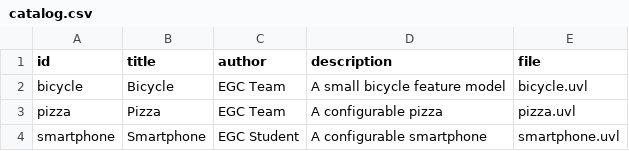
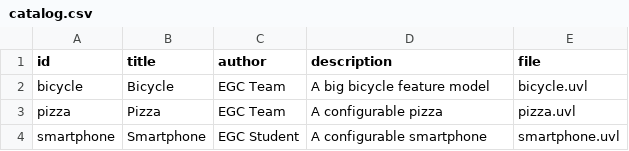
Before and after one commit to carlarubesp/minireto-01-uvl-cicd, a CSV file: catalog.csv, drawn as a sheet.

Commit message:
Update catalog.csv
Cambio en la descripción de la bicicleta

```diff
--- a/catalog.csv
+++ b/catalog.csv
@@ -1,3 +1,3 @@
 id,title,author,description,file
-bicycle,Bicycle,EGC Team,A small bicycle feature model,bicycle.uvl
+bicycle,Bicycle,EGC Team,A big bicycle feature model,bicycle.uvl
 pizza,Pizza,EGC Team,A configurable pizza,pizza.uvl
```
